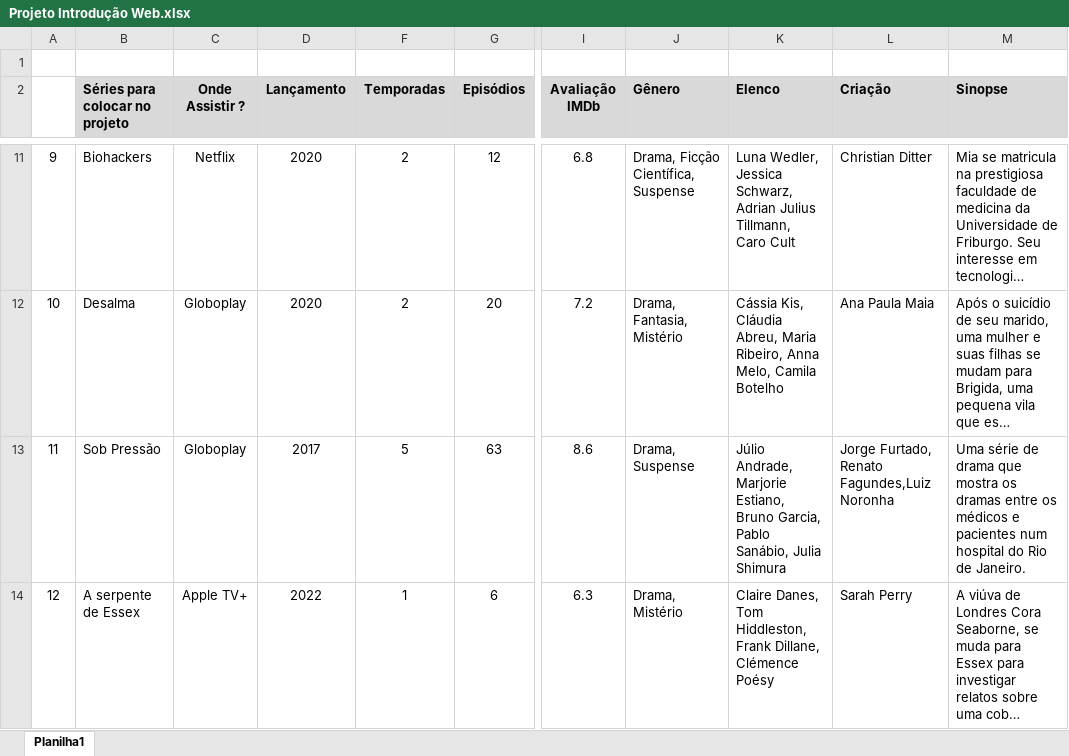
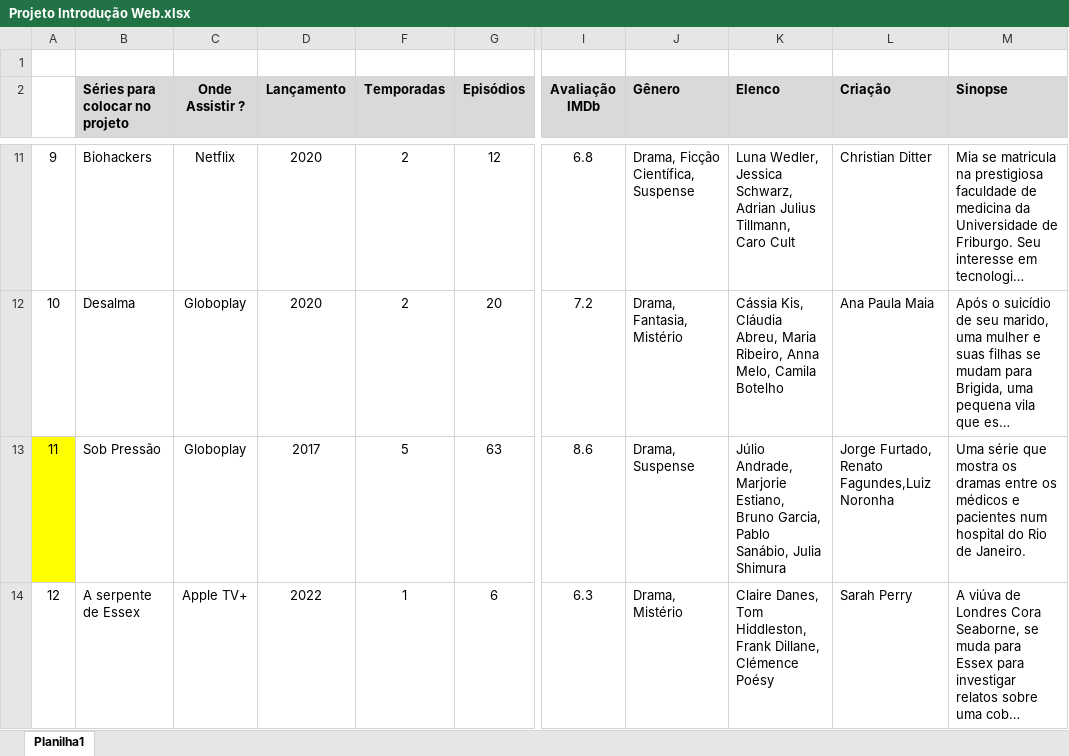
Before and after one commit to labenuexercicios/projeto-intro-web, an Excel workbook: Projeto Introdução Web.xlsx, sheet Planilha1, drawn as a sheet; only a part is shown, gaps mark what is left out; long unchanged cells end in …; values as stored, in another font and other column widths than the file's, no borders; the diff names each change by its address in the sheet, - before the commit and + after, or states it on an @@ line.

```diff
--- a/Projeto Introdução Web.xlsx (sheet Planilha1)
+++ b/Projeto Introdução Web.xlsx (sheet Planilha1)
-A13 fill: none
+A13 fill: #FFFF00
-M13 (Sinopse): Uma série de drama que mostra…
+M13 (Sinopse): Uma série que mostra…
```
Also changed, not shown: 1 other file.
